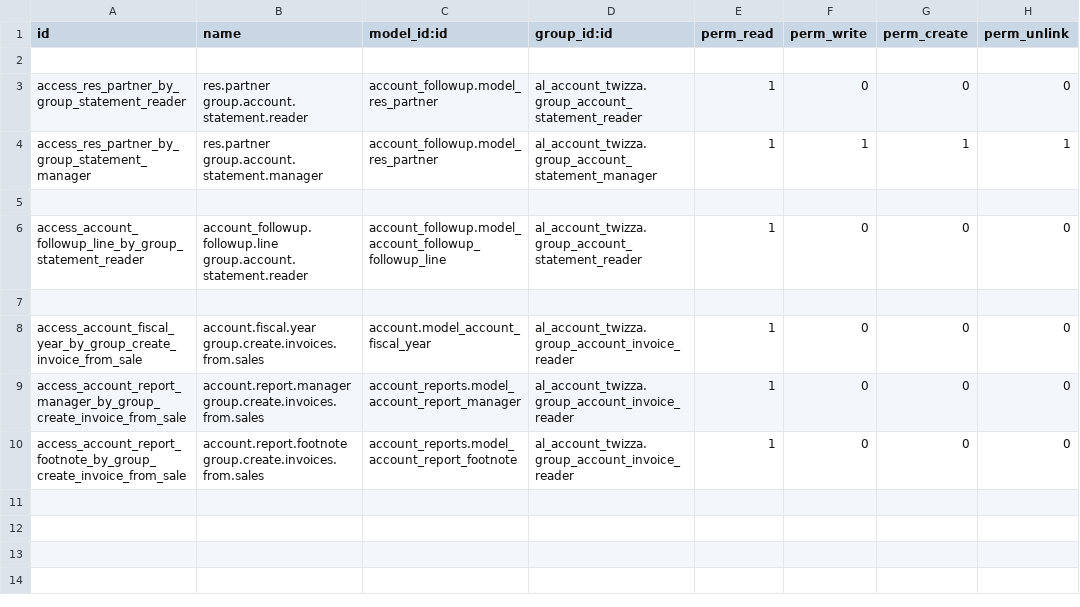
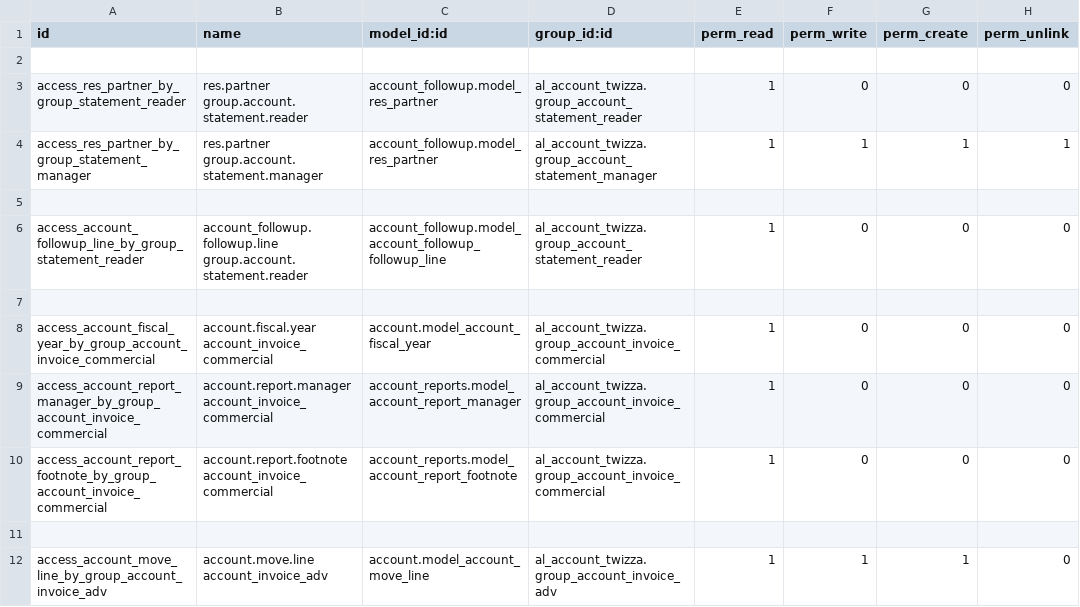
Before and after one commit to sadhill38/TWIZZA, a CSV file: al_account_twizza/security/ir.model.access.csv, drawn as a sheet.

Commit message:
add add group access

```diff
--- a/al_account_twizza/security/ir.model.access.csv
+++ b/al_account_twizza/security/ir.model.access.csv
@@ -7,4 +7,6 @@ access_account_followup_line_by_group_statement_reader,account_followup.followup
 
-access_account_fiscal_year_by_group_create_invoice_from_sale,account.fiscal.year group.create.invoices.from.sales,account.model_account_fiscal_year,al_account_twizza.group_account_invoice_reader,1,0,0,0
-access_account_report_manager_by_group_create_invoice_from_sale,account.report.manager group.create.invoices.from.sales,account_reports.model_account_report_manager,al_account_twizza.group_account_invoice_reader,1,0,0,0
-access_account_report_footnote_by_group_create_invoice_from_sale,account.report.footnote group.create.invoices.from.sales,account_reports.model_account_report_footnote,al_account_twizza.group_account_invoice_reader,1,0,0,0
+access_account_fiscal_year_by_group_account_invoice_commercial,account.fiscal.year account_invoice_commercial,account.model_account_fiscal_year,al_account_twizza.group_account_invoice_commercial,1,0,0,0
+access_account_report_manager_by_group_account_invoice_commercial,account.report.manager account_invoice_commercial,account_reports.model_account_report_manager,al_account_twizza.group_account_invoice_commercial,1,0,0,0
+access_account_report_footnote_by_group_account_invoice_commercial,account.report.footnote account_invoice_commercial,account_reports.model_account_report_footnote,al_account_twizza.group_account_invoice_commercial,1,0,0,0
+
+access_account_move_line_by_group_account_invoice_adv,account.move.line account_invoice_adv,account.model_account_move_line,al_account_twizza.group_account_invoice_adv,1,1,1,0
```
Also changed, not shown: 6 other files.
